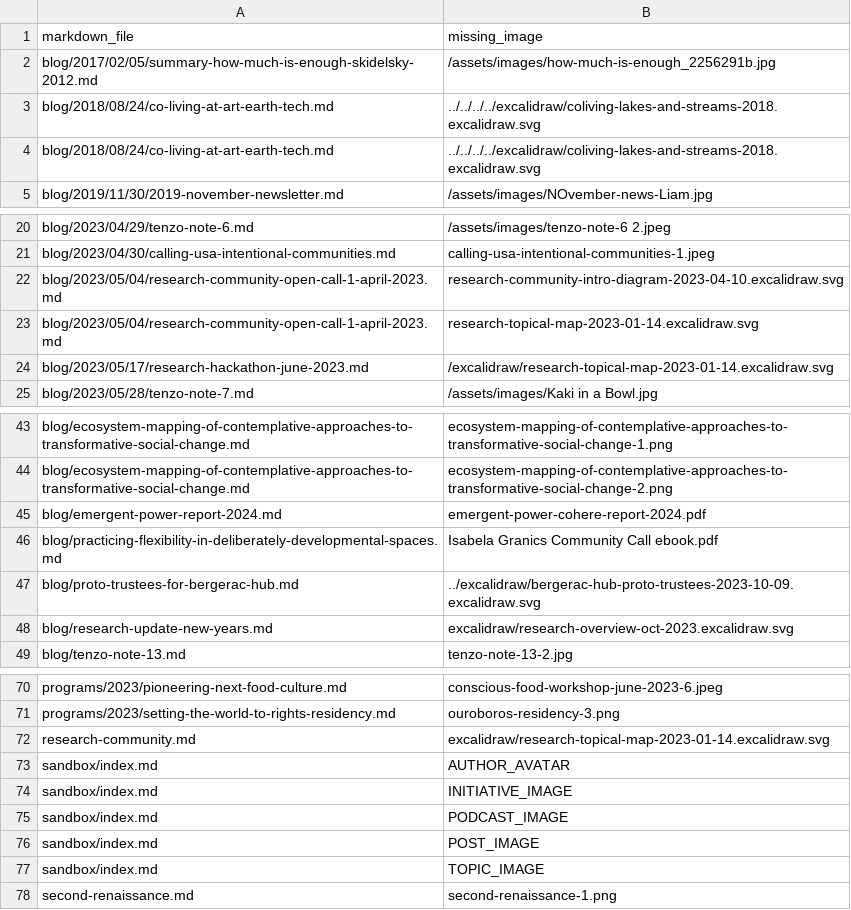
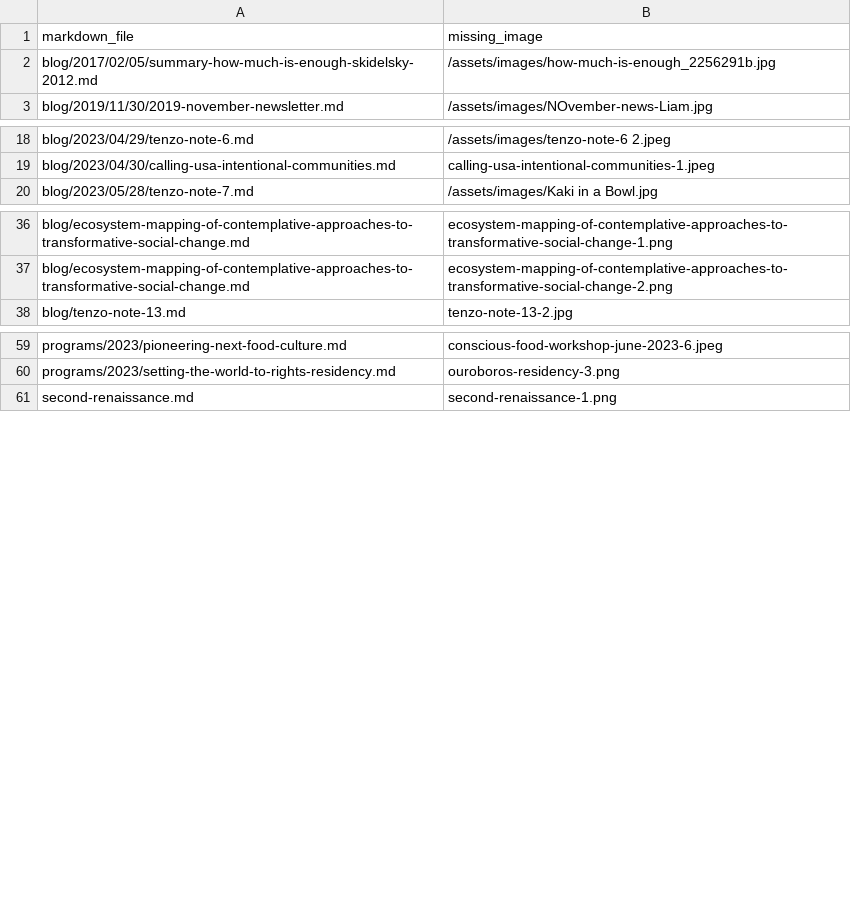
Before and after one commit to life-itself/markdown-to-wordpress, a CSV file: clean/debug-missing-images/missingimages-next.csv, drawn as a sheet; only a part is shown, gaps mark what is left out; the diff covers the shown part only; the diff names each change by its address in the sheet, - before the commit and + after, or states it on an @@ line.

Commit message:
Add debug notes for missing images

```diff
--- a/clean/debug-missing-images/missingimages-next.csv
+++ b/clean/debug-missing-images/missingimages-next.csv
-row 3: blog/2018/08/24/co-living-at-art-earth-tech.md | ../../../../excalidraw/coliving-lakes-and-streams-2018.excalidraw.svg
-row 4: blog/2018/08/24/co-living-at-art-earth-tech.md | ../../../../excalidraw/coliving-lakes-and-streams-2018.excalidraw.svg
-row 22: blog/2023/05/04/research-community-open-call-1-april-2023.md | research-community-intro-diagram-2023-04-10.excalidraw.svg
-row 23: blog/2023/05/04/research-community-open-call-1-april-2023.md | research-topical-map-2023-01-14.excalidraw.svg
-row 24: blog/2023/05/17/research-hackathon-june-2023.md | /excalidraw/research-topical-map-2023-01-14.excalidraw.svg
-row 45: blog/emergent-power-report-2024.md | emergent-power-cohere-report-2024.pdf
-row 46: blog/practicing-flexibility-in-deliberately-developmental-spaces.md | Isabela Granics Community Call ebook.pdf
-row 47: blog/proto-trustees-for-bergerac-hub.md | ../excalidraw/bergerac-hub-proto-trustees-2023-10-09.excalidraw.svg
-row 48: blog/research-update-new-years.md | excalidraw/research-overview-oct-2023.excalidraw.svg
-row 72: research-community.md | excalidraw/research-topical-map-2023-01-14.excalidraw.svg
-row 73: sandbox/index.md | AUTHOR_AVATAR
-row 74: sandbox/index.md | INITIATIVE_IMAGE
-row 75: sandbox/index.md | PODCAST_IMAGE
-row 76: sandbox/index.md | POST_IMAGE
-row 77: sandbox/index.md | TOPIC_IMAGE
```
Also changed, not shown: 2 removed rows elsewhere in this file, 1 other file.
